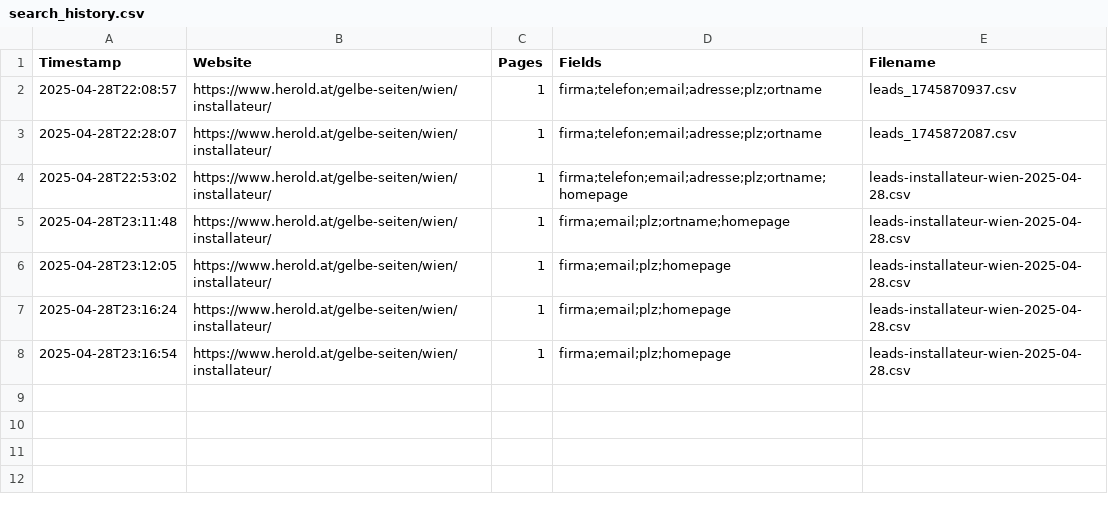
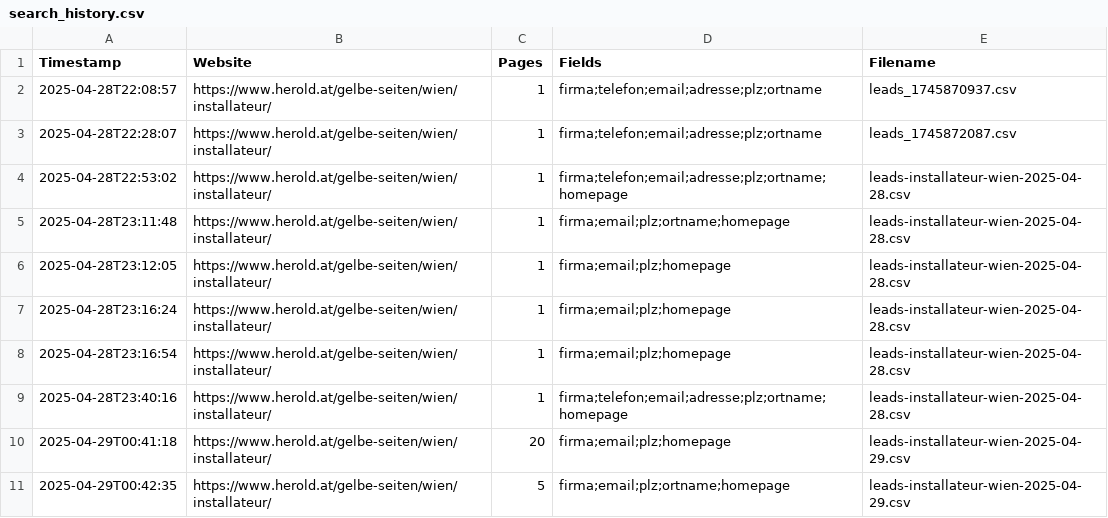
Before and after one commit to RobertAlcor/lscrapper, a CSV file: logs/search_history.csv, drawn as a sheet; the diff names each change by its address in the sheet, - before the commit and + after, or states it on an @@ line.

```diff
--- a/logs/search_history.csv
+++ b/logs/search_history.csv
+row 9: 2025-04-28T23:40:16 | https://www.herold.at/gelbe-seiten/wien/installateur/ | 1 | firma;telefon;email;adresse;plz;ortname;homepage | leads-installateur-wien-2025-04-28.csv
+row 10: 2025-04-29T00:41:18 | https://www.herold.at/gelbe-seiten/wien/installateur/ | 20 | firma;email;plz;homepage | leads-installateur-wien-2025-04-29.csv
+row 11: 2025-04-29T00:42:35 | https://www.herold.at/gelbe-seiten/wien/installateur/ | 5 | firma;email;plz;ortname;homepage | leads-installateur-wien-2025-04-29.csv
```
Also changed, not shown: 20 other files.
